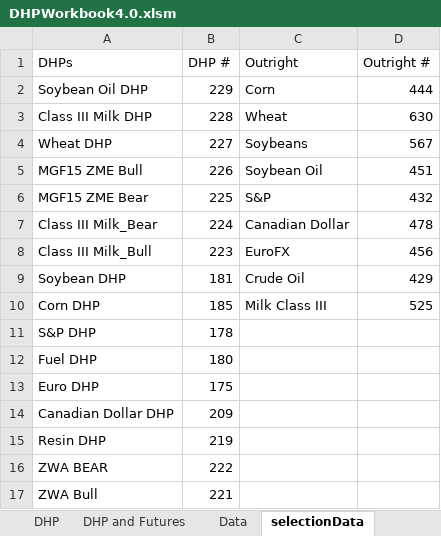
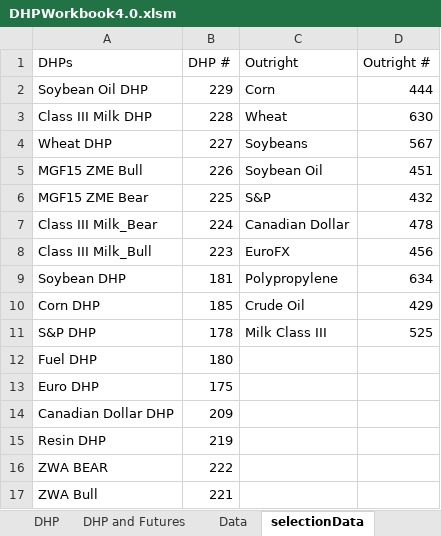
Before and after one commit to trendmanagement/ExcelDataCollector_Workbook, an Excel workbook: DHPWorkbook4.0.xlsm, sheet selectionData, drawn as a sheet; values as stored, in another font and other column widths than the file's, no borders; the diff names each change by its address in the sheet, - before the commit and + after, or states it on an @@ line.

Commit message:
added polypropylene future

```diff
--- a/DHPWorkbook4.0.xlsm (sheet selectionData)
+++ b/DHPWorkbook4.0.xlsm (sheet selectionData)
-C9 (Outright): Crude Oil
+C9 (Outright): Polypropylene
-D9 (Outright #): 429
+D9 (Outright #): 634
-C10 (Outright): Milk Class III
+C10 (Outright): Crude Oil
-D10 (Outright #): 525
+D10 (Outright #): 429
-C11 (Outright): (empty)
+C11 (Outright): Milk Class III
-D11 (Outright #): (empty)
+D11 (Outright #): 525
```
Also changed, not shown: sheet Data, charts or pictures.
